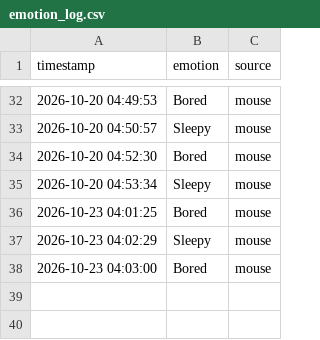
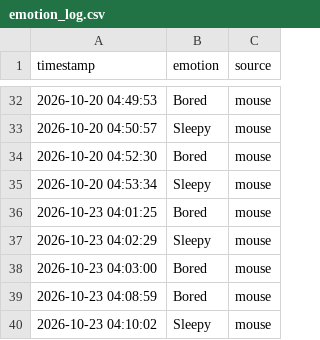
Before and after one commit to Harshavardhanjakku/Emolearn, a CSV file: backend/emotion_log.csv, drawn as a sheet; only a part is shown, gaps mark what is left out.

```diff
--- a/backend/emotion_log.csv
+++ b/backend/emotion_log.csv
@@ -38 +38,3 @@ timestamp,emotion,source
 2026-10-23 04:03:00,Bored,mouse
+2026-10-23 04:08:59,Bored,mouse
+2026-10-23 04:10:02,Sleepy,mouse
```
Also changed, not shown: 1 other file.
